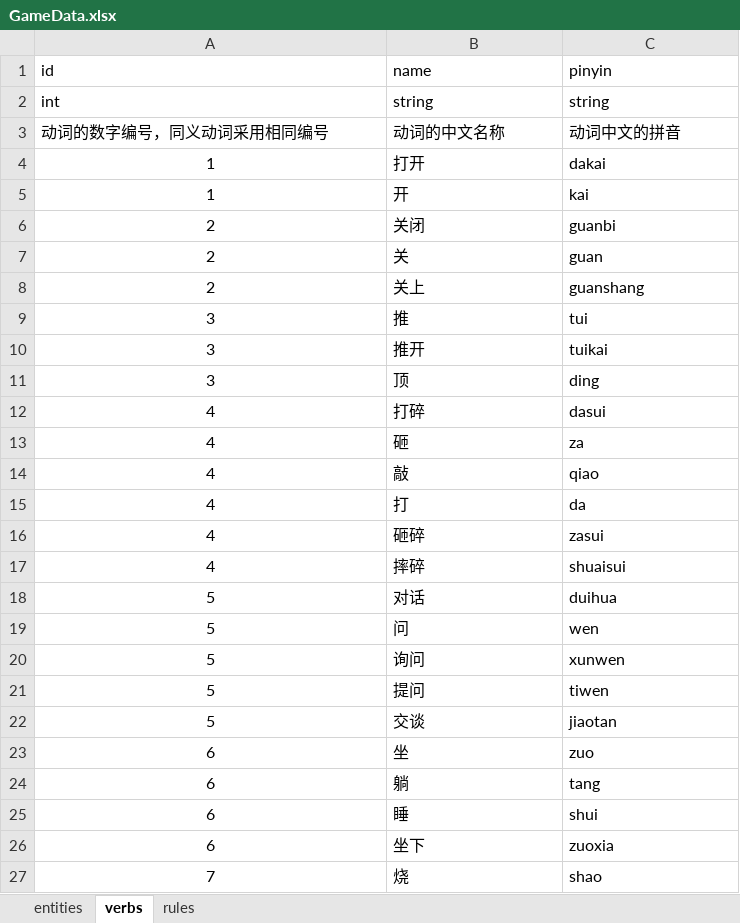
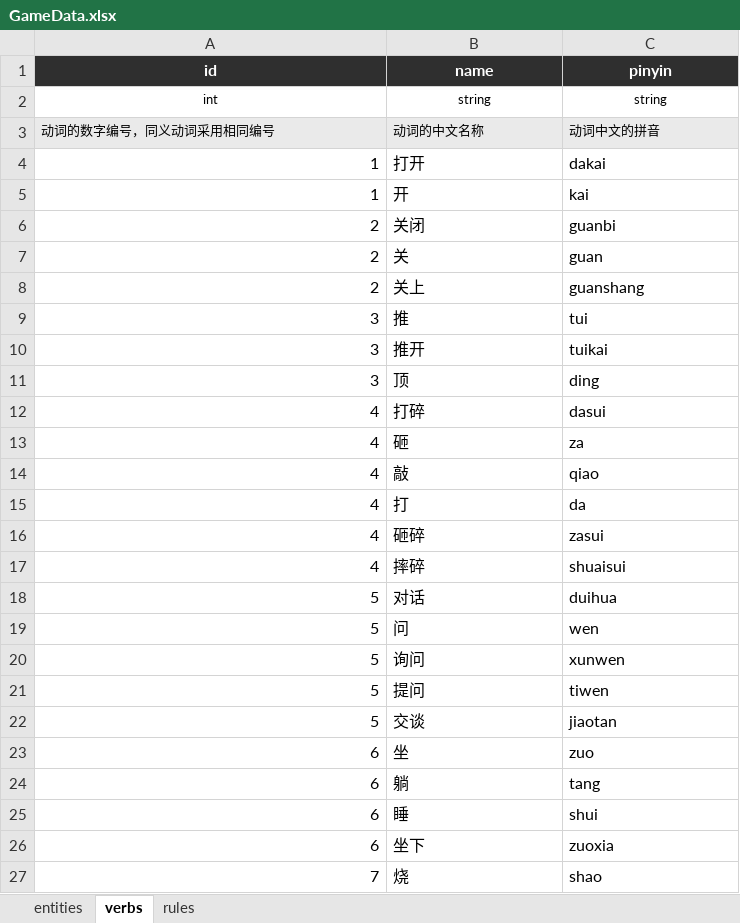
Before and after one commit to Sylorian/ProjectEmergence, an Excel workbook: Assets/Data/GameData.xlsx, sheet verbs, drawn as a sheet; only a part is shown; values as stored, in another font and other column widths than the file's, no borders; the diff covers the shown part only; the diff names each change by its address in the sheet, - before the commit and + after, or states it on an @@ line.

```diff
--- a/Assets/Data/GameData.xlsx (sheet verbs)
+++ b/Assets/Data/GameData.xlsx (sheet verbs)
@@ A1:C1 fill: none → #2F2F2F, bold: off → on, text colour: black → #FFFFFF @@
-A1:C2 alignment: left
+A1:C2 alignment: center
@@ A2:C3 text size: smaller @@
-A3:C3 fill: none
+A3:C3 fill: #EAEAEA
-A4:A27 alignment: center
+A4:A27 alignment: right
```
Also changed, not shown: 6 added rows and cell formats elsewhere in this sheet, sheet rules, sheet entities, 8 other files.
